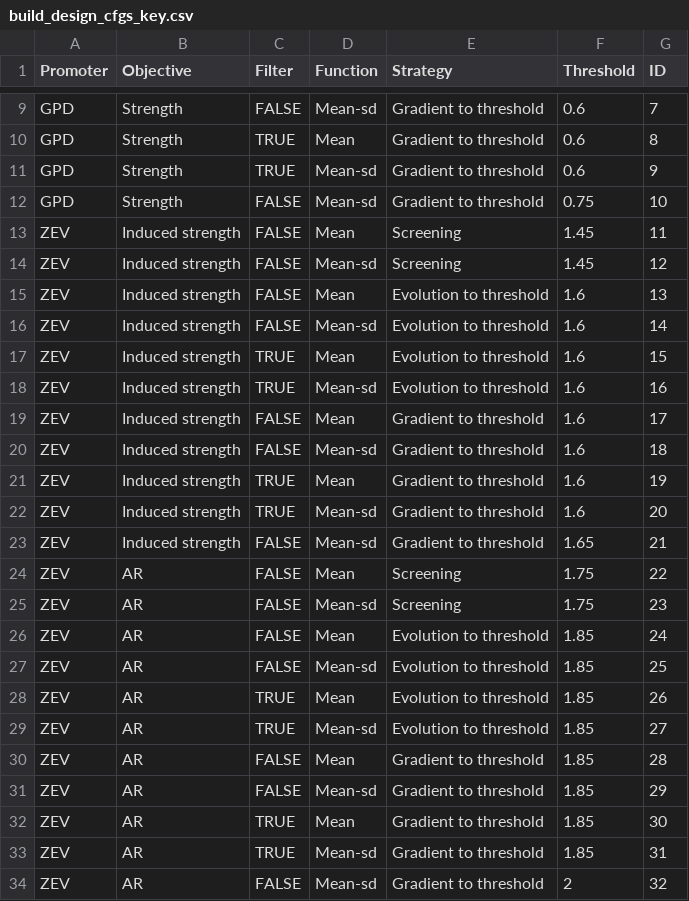
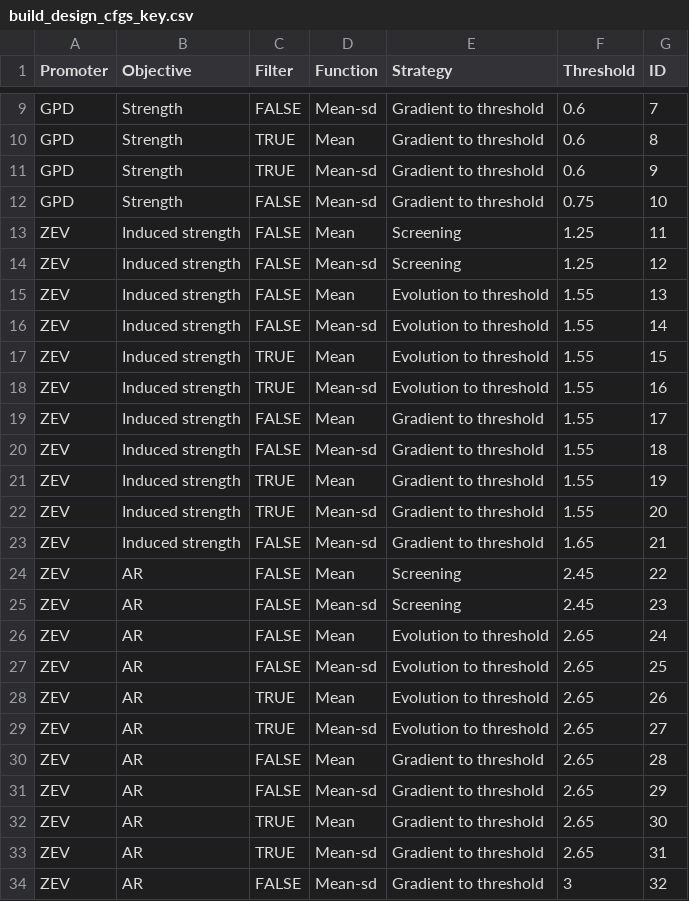
Before and after one commit to smolkelab/promoter_design, a CSV file: seq_design/build_design_cfgs_key.csv, drawn as a sheet; only a part is shown, gaps mark what is left out.

Commit message:
Update build_design_cfgs_key.csv

```diff
--- a/seq_design/build_design_cfgs_key.csv
+++ b/seq_design/build_design_cfgs_key.csv
@@ -12,23 +12,23 @@ GPD,Strength,TRUE,Mean-sd,Gradient to threshold,0.6,9
 GPD,Strength,FALSE,Mean-sd,Gradient to threshold,0.75,10
-ZEV,Induced strength,FALSE,Mean,Screening,1.45,11
-ZEV,Induced strength,FALSE,Mean-sd,Screening,1.45,12
-ZEV,Induced strength,FALSE,Mean,Evolution to threshold,1.6,13
-ZEV,Induced strength,FALSE,Mean-sd,Evolution to threshold,1.6,14
-ZEV,Induced strength,TRUE,Mean,Evolution to threshold,1.6,15
-ZEV,Induced strength,TRUE,Mean-sd,Evolution to threshold,1.6,16
-ZEV,Induced strength,FALSE,Mean,Gradient to threshold,1.6,17
-ZEV,Induced strength,FALSE,Mean-sd,Gradient to threshold,1.6,18
-ZEV,Induced strength,TRUE,Mean,Gradient to threshold,1.6,19
-ZEV,Induced strength,TRUE,Mean-sd,Gradient to threshold,1.6,20
+ZEV,Induced strength,FALSE,Mean,Screening,1.25,11
+ZEV,Induced strength,FALSE,Mean-sd,Screening,1.25,12
+ZEV,Induced strength,FALSE,Mean,Evolution to threshold,1.55,13
+ZEV,Induced strength,FALSE,Mean-sd,Evolution to threshold,1.55,14
+ZEV,Induced strength,TRUE,Mean,Evolution to threshold,1.55,15
+ZEV,Induced strength,TRUE,Mean-sd,Evolution to threshold,1.55,16
+ZEV,Induced strength,FALSE,Mean,Gradient to threshold,1.55,17
+ZEV,Induced strength,FALSE,Mean-sd,Gradient to threshold,1.55,18
+ZEV,Induced strength,TRUE,Mean,Gradient to threshold,1.55,19
+ZEV,Induced strength,TRUE,Mean-sd,Gradient to threshold,1.55,20
 ZEV,Induced strength,FALSE,Mean-sd,Gradient to threshold,1.65,21
-ZEV,AR,FALSE,Mean,Screening,1.75,22
-ZEV,AR,FALSE,Mean-sd,Screening,1.75,23
-ZEV,AR,FALSE,Mean,Evolution to threshold,1.85,24
-ZEV,AR,FALSE,Mean-sd,Evolution to threshold,1.85,25
-ZEV,AR,TRUE,Mean,Evolution to threshold,1.85,26
-ZEV,AR,TRUE,Mean-sd,Evolution to threshold,1.85,27
-ZEV,AR,FALSE,Mean,Gradient to threshold,1.85,28
-ZEV,AR,FALSE,Mean-sd,Gradient to threshold,1.85,29
-ZEV,AR,TRUE,Mean,Gradient to threshold,1.85,30
-ZEV,AR,TRUE,Mean-sd,Gradient to threshold,1.85,31
-ZEV,AR,FALSE,Mean-sd,Gradient to threshold,2,32
+ZEV,AR,FALSE,Mean,Screening,2.45,22
+ZEV,AR,FALSE,Mean-sd,Screening,2.45,23
+ZEV,AR,FALSE,Mean,Evolution to threshold,2.65,24
+ZEV,AR,FALSE,Mean-sd,Evolution to threshold,2.65,25
+ZEV,AR,TRUE,Mean,Evolution to threshold,2.65,26
+ZEV,AR,TRUE,Mean-sd,Evolution to threshold,2.65,27
+ZEV,AR,FALSE,Mean,Gradient to threshold,2.65,28
+ZEV,AR,FALSE,Mean-sd,Gradient to threshold,2.65,29
+ZEV,AR,TRUE,Mean,Gradient to threshold,2.65,30
+ZEV,AR,TRUE,Mean-sd,Gradient to threshold,2.65,31
+ZEV,AR,FALSE,Mean-sd,Gradient to threshold,3,32
```
